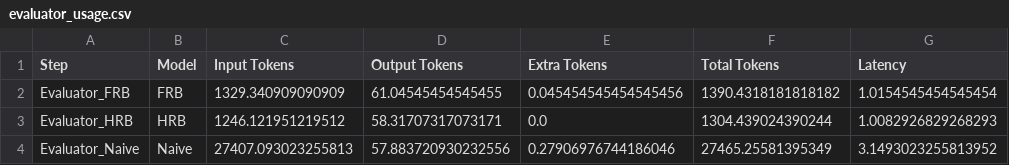
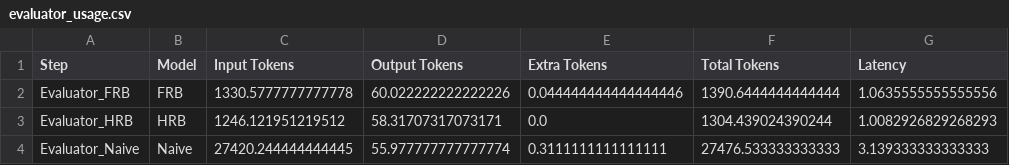
Before and after one commit to andreamurari/TesiMagistrale_NextQuerySuggestion, a CSV file: GeminiAPI_x_streamlit/analysis/evaluator_usage.csv, drawn as a sheet.

```diff
--- a/GeminiAPI_x_streamlit/analysis/evaluator_usage.csv
+++ b/GeminiAPI_x_streamlit/analysis/evaluator_usage.csv
@@ -1,4 +1,4 @@
 Step,Model,Input Tokens,Output Tokens,Extra Tokens,Total Tokens,Latency
-Evaluator_FRB,FRB,1329.340909090909,61.04545454545455,0.045454545454545456,1390.4318181818182,1.0154545454545454
+Evaluator_FRB,FRB,1330.5777777777778,60.022222222222226,0.044444444444444446,1390.6444444444444,1.0635555555555556
 Evaluator_HRB,HRB,1246.121951219512,58.31707317073171,0.0,1304.439024390244,1.0082926829268293
-Evaluator_Naive,Naive,27407.093023255813,57.883720930232556,0.27906976744186046,27465.25581395349,3.1493023255813952
+Evaluator_Naive,Naive,27420.244444444445,55.977777777777774,0.3111111111111111,27476.533333333333,3.139333333333333
```
Also changed, not shown: GeminiAPI_x_streamlit/analysis/generator_usage.csv, GeminiAPI_x_streamlit/analysis/model_analysis.csv, 15 other files.
